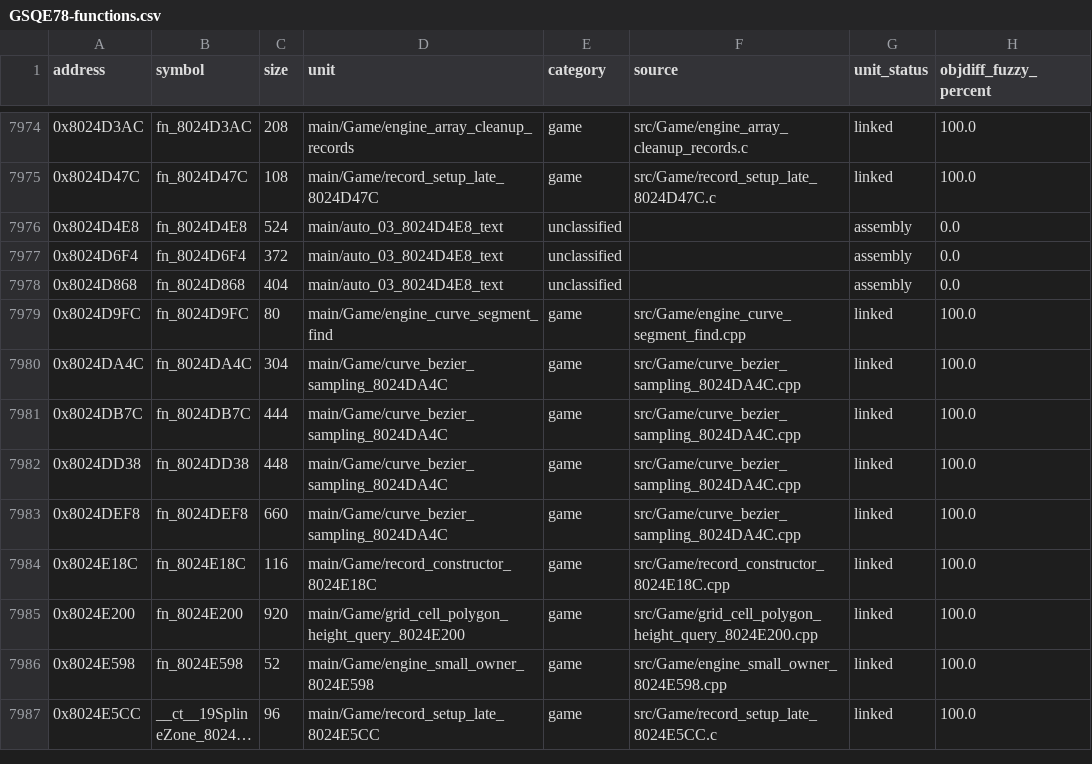
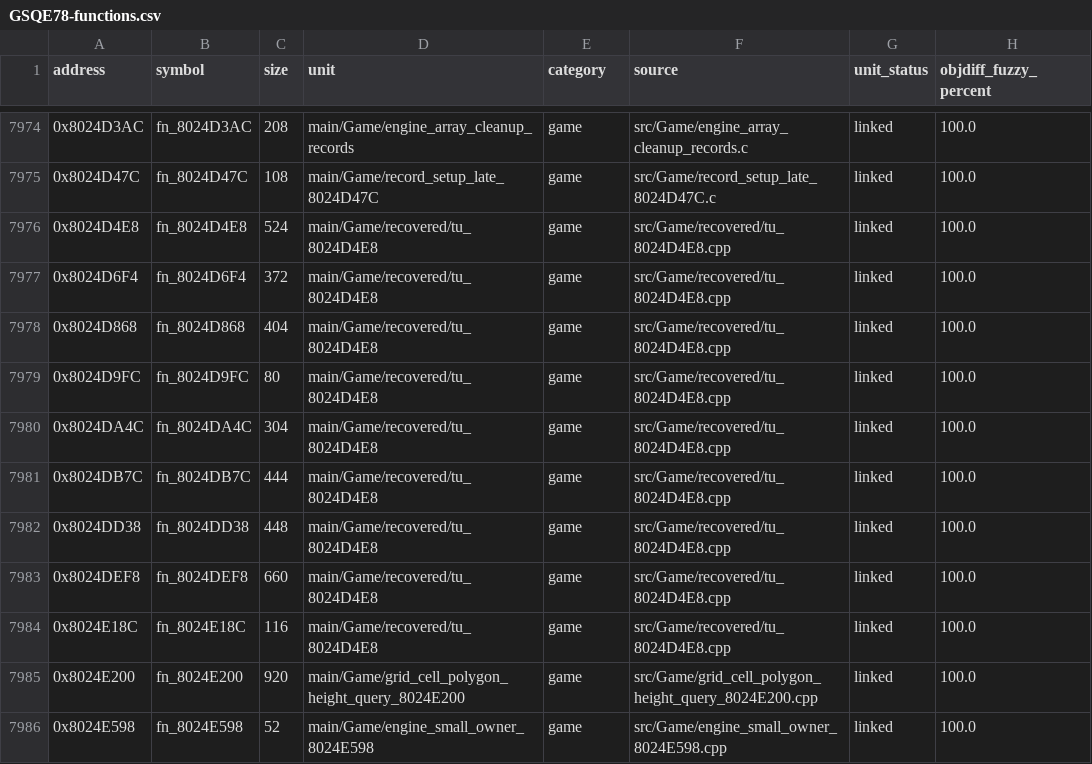
Before and after one commit to eigenstuffs/rotfd, a CSV file: progress/GSQE78-functions.csv, drawn as a sheet; only a part is shown, gaps mark what is left out; the shorter side is filled out with more unchanged rows; long unchanged cells end in ….

```diff
--- a/progress/GSQE78-functions.csv
+++ b/progress/GSQE78-functions.csv
@@ -7975,11 +7975,11 @@ address,symbol,size,unit,category,source,unit_status,objdiff_fuzzy_percent
 0x8024D47C,fn_8024D47C,108,main/Game/record_setup_late_8024D47C,game,src/Game/record_setup_late_8024D47C.c,linked,100.0
-0x8024D4E8,fn_8024D4E8,524,main/auto_03_8024D4E8_text,unclassified,,assembly,0.0
-0x8024D6F4,fn_8024D6F4,372,main/auto_03_8024D4E8_text,unclassified,,assembly,0.0
-0x8024D868,fn_8024D868,404,main/auto_03_8024D4E8_text,unclassified,,assembly,0.0
-0x8024D9FC,fn_8024D9FC,80,main/Game/engine_curve_segment_find,game,src/Game/engine_curve_segment_find.cpp,linked,100.0
-0x8024DA4C,fn_8024DA4C,304,main/Game/curve_bezier_sampling_8024DA4C,game,src/Game/curve_bezier_sampling_8024DA4C.cpp,linked,100.0
-0x8024DB7C,fn_8024DB7C,444,main/Game/curve_bezier_sampling_8024DA4C,game,src/Game/curve_bezier_sampling_8024DA4C.cpp,linked,100.0
-0x8024DD38,fn_8024DD38,448,main/Game/curve_bezier_sampling_8024DA4C,game,src/Game/curve_bezier_sampling_8024DA4C.cpp,linked,100.0
-0x8024DEF8,fn_8024DEF8,660,main/Game/curve_bezier_sampling_8024DA4C,game,src/Game/curve_bezier_sampling_8024DA4C.cpp,linked,100.0
-0x8024E18C,fn_8024E18C,116,main/Game/record_constructor_8024E18C,game,src/Game/record_constructor_8024E18C.cpp,linked,100.0
+0x8024D4E8,fn_8024D4E8,524,main/Game/recovered/tu_8024D4E8,game,src/Game/recovered/tu_8024D4E8.cpp,linked,100.0
+0x8024D6F4,fn_8024D6F4,372,main/Game/recovered/tu_8024D4E8,game,src/Game/recovered/tu_8024D4E8.cpp,linked,100.0
+0x8024D868,fn_8024D868,404,main/Game/recovered/tu_8024D4E8,game,src/Game/recovered/tu_8024D4E8.cpp,linked,100.0
+0x8024D9FC,fn_8024D9FC,80,main/Game/recovered/tu_8024D4E8,game,src/Game/recovered/tu_8024D4E8.cpp,linked,100.0
+0x8024DA4C,fn_8024DA4C,304,main/Game/recovered/tu_8024D4E8,game,src/Game/recovered/tu_8024D4E8.cpp,linked,100.0
+0x8024DB7C,fn_8024DB7C,444,main/Game/recovered/tu_8024D4E8,game,src/Game/recovered/tu_8024D4E8.cpp,linked,100.0
+0x8024DD38,fn_8024DD38,448,main/Game/recovered/tu_8024D4E8,game,src/Game/recovered/tu_8024D4E8.cpp,linked,100.0
+0x8024DEF8,fn_8024DEF8,660,main/Game/recovered/tu_8024D4E8,game,src/Game/recovered/tu_8024D4E8.cpp,linked,100.0
+0x8024E18C,fn_8024E18C,116,main/Game/recovered/tu_8024D4E8,game,src/Game/recovered/tu_8024D4E8.cpp,linked,100.0
 0x8024E200,fn_8024E200,920,main/Game/grid_cell_polygon_height_query_8024E200,game,src/Game/grid_cell_polygon_height_query_8024E200.cpp,linked,100.0
```
Also changed, not shown: 10 other files.
